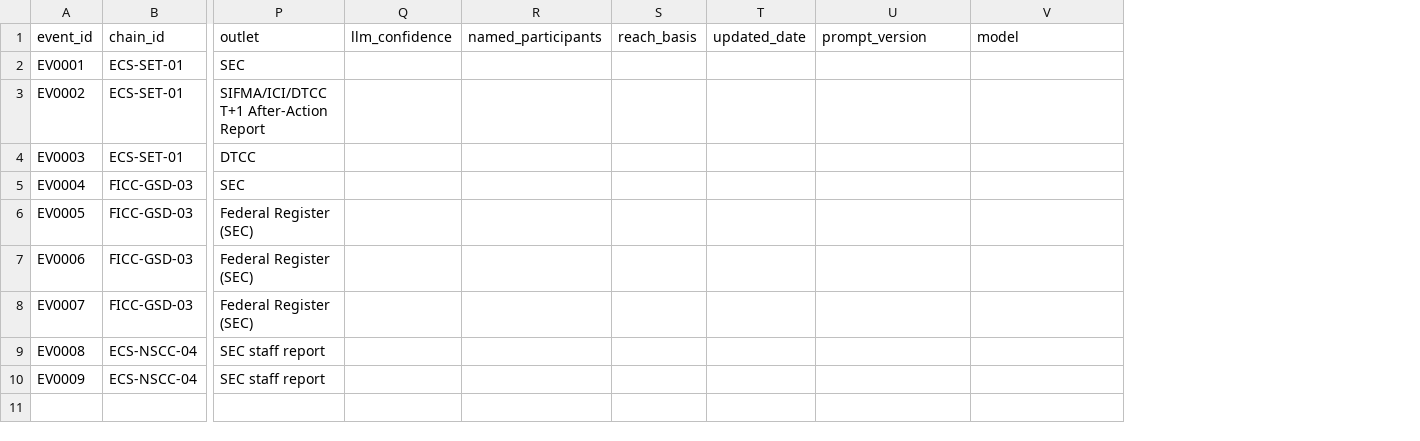
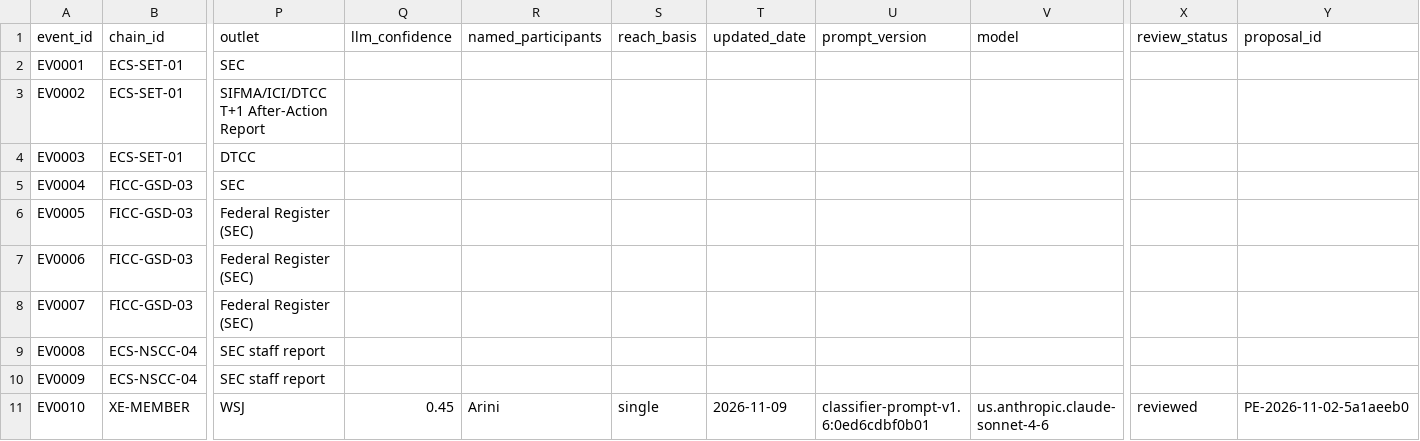
Before and after one commit to BigJayJayHuang/DTCC-External-Risk-Intelligence, a CSV file: Capstone_Project/data/events/event_register.csv, drawn as a sheet; only a part is shown, gaps mark what is left out; rows hold the shown columns only; the diff names each change by its address in the sheet, - before the commit and + after, or states it on an @@ line.

```diff
--- a/Capstone_Project/data/events/event_register.csv
+++ b/Capstone_Project/data/events/event_register.csv
+column X (review_status), empty
+column Y (proposal_id), empty
+row 11: EV0010 | XE-MEMBER | WSJ | 0.45 | Arini | single | 2026-11-09 | classifier-prompt-v1.6:0ed6cdbf0b01 | us.anthropic.claude-sonnet-4-6 | reviewed | PE-2026-11-02-5a1aeeb0
```
Also changed, not shown: Capstone_Project/data/events/context_news.csv, Capstone_Project/data/events/review/review_2026-11-02_run_20261109T203937Z.csv, 1 other file.
